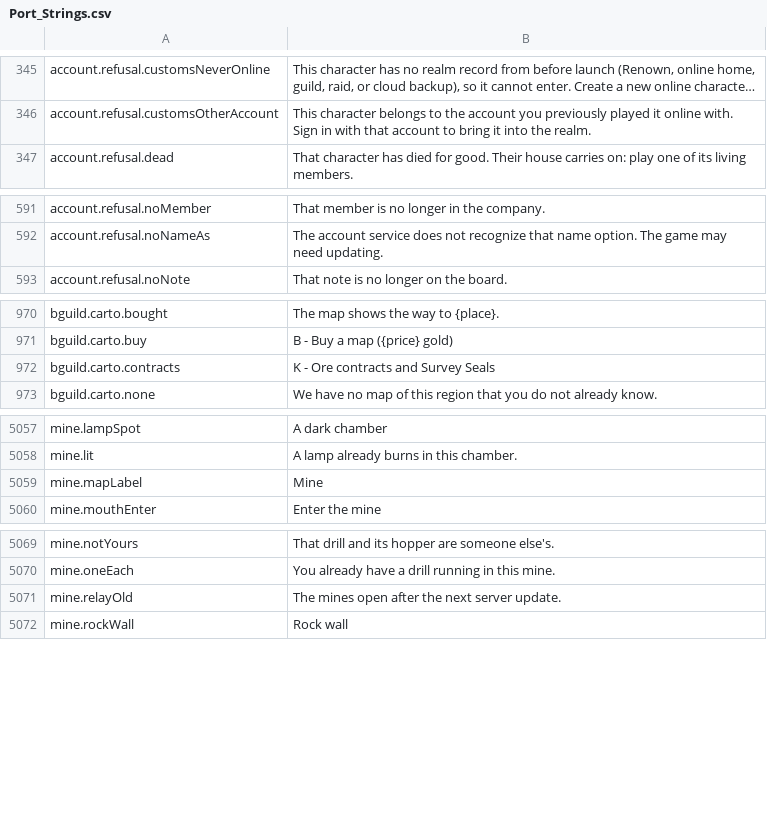
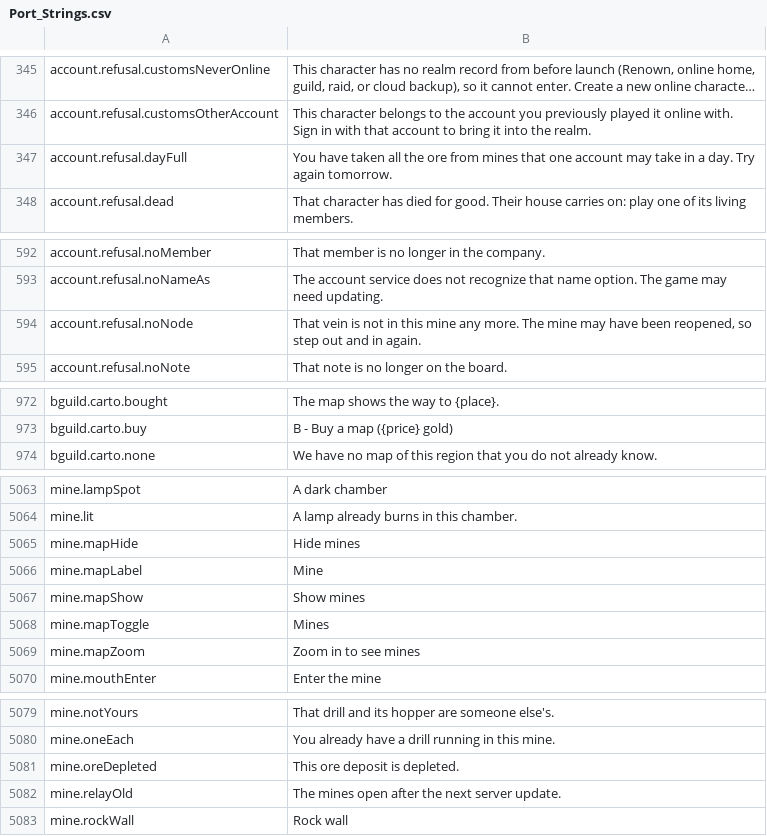
Before and after one commit to Killbow/bunnyfall, a CSV file: locales/en/Port_Strings.csv, drawn as a sheet; only a part is shown, gaps mark what is left out; long unchanged cells end in …; removed rows and columns are numbered as before the commit, all else as after; the diff covers the shown part only; the diff names each change by its address in the sheet, - before the commit and + after, or states it on an @@ line.

```diff
--- a/locales/en/Port_Strings.csv
+++ b/locales/en/Port_Strings.csv
+row 347: account.refusal.dayFull | You have taken all the ore from mines that one account may take in a day. Try again tomorrow.
+row 594: account.refusal.noNode | That vein is not in this mine any more. The mine may have been reopened, so step out and in again.
-row 972: bguild.carto.contracts | K - Ore contracts and Survey Seals
+row 5065: mine.mapHide | Hide mines
+row 5067: mine.mapShow | Show mines
+row 5068: mine.mapToggle | Mines
+row 5069: mine.mapZoom | Zoom in to see mines
+row 5081: mine.oreDepleted | This ore deposit is depleted.
```
Also changed, not shown: 32 added rows and 15 removed rows elsewhere in this file, 2 other files.
